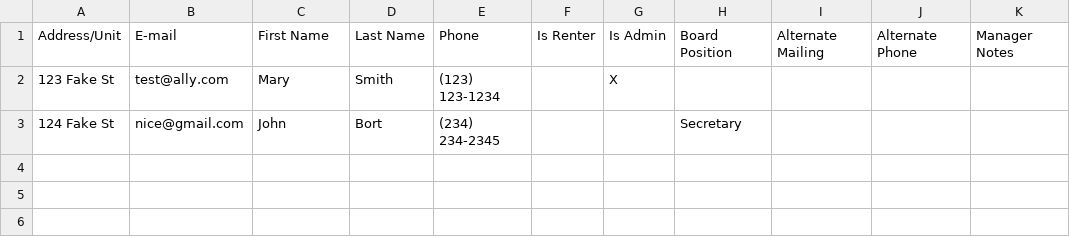
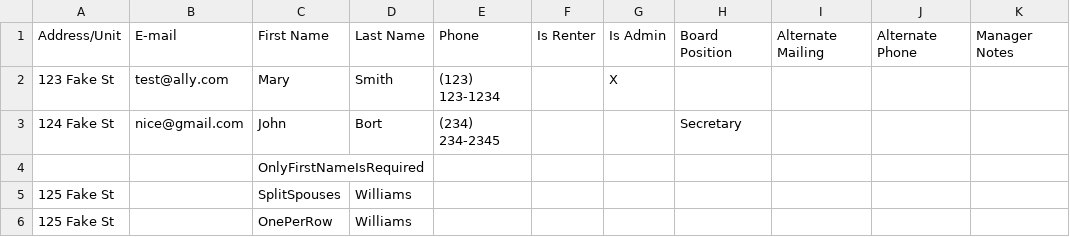
Before and after one commit to stormrageqb/HOA_CommunityAllyWebApp, a CSV file: website/assets/files/AllyResidentsImport.csv, drawn as a sheet; the diff names each change by its address in the sheet, - before the commit and + after, or states it on an @@ line.

Commit message:
Clarify spouses in the bulk import

```diff
--- a/website/assets/files/AllyResidentsImport.csv
+++ b/website/assets/files/AllyResidentsImport.csv
+row 4:  |  | OnlyFirstNameIsRequired
+row 5: 125 Fake St |  | SplitSpouses | Williams
+row 6: 125 Fake St |  | OnePerRow | Williams
```
